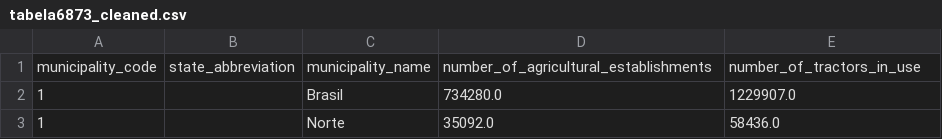
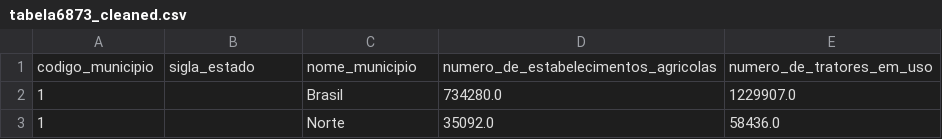
Before and after one commit to Raimundoivy/pad_avaliacao_02, a CSV file: dados/tabela6873_cleaned.csv, drawn as a sheet; only a part is shown.

```diff
--- a/dados/tabela6873_cleaned.csv
+++ b/dados/tabela6873_cleaned.csv
@@ -1,2 +1,2 @@
-municipality_code,state_abbreviation,municipality_name,number_of_agricultural_establishments,number_of_tractors_in_use
+codigo_municipio,sigla_estado,nome_municipio,numero_de_estabelecimentos_agricolas,numero_de_tratores_em_uso
 1,,Brasil,734280.0,1229907.0
```
Also changed, not shown: dados/educacao_basica_2024_1_26_cleaned.csv, dados/master_municipios_agrupado.csv, 2 other files.
